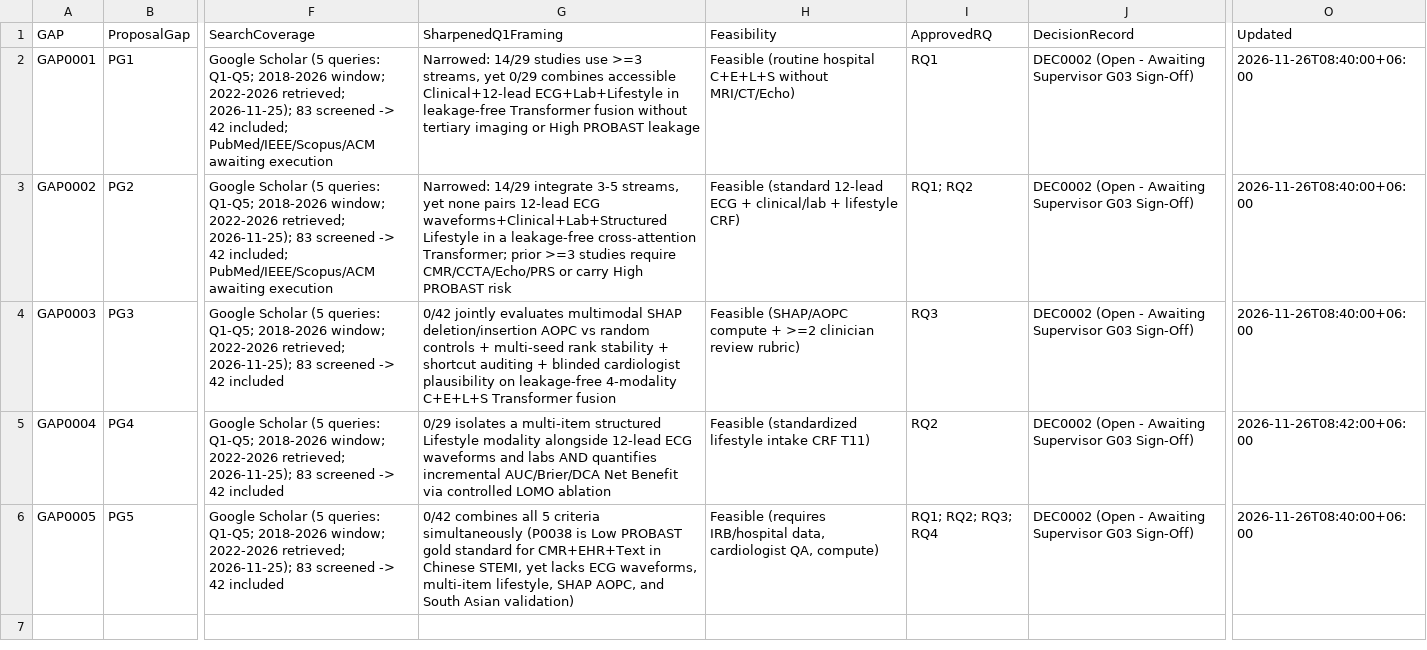
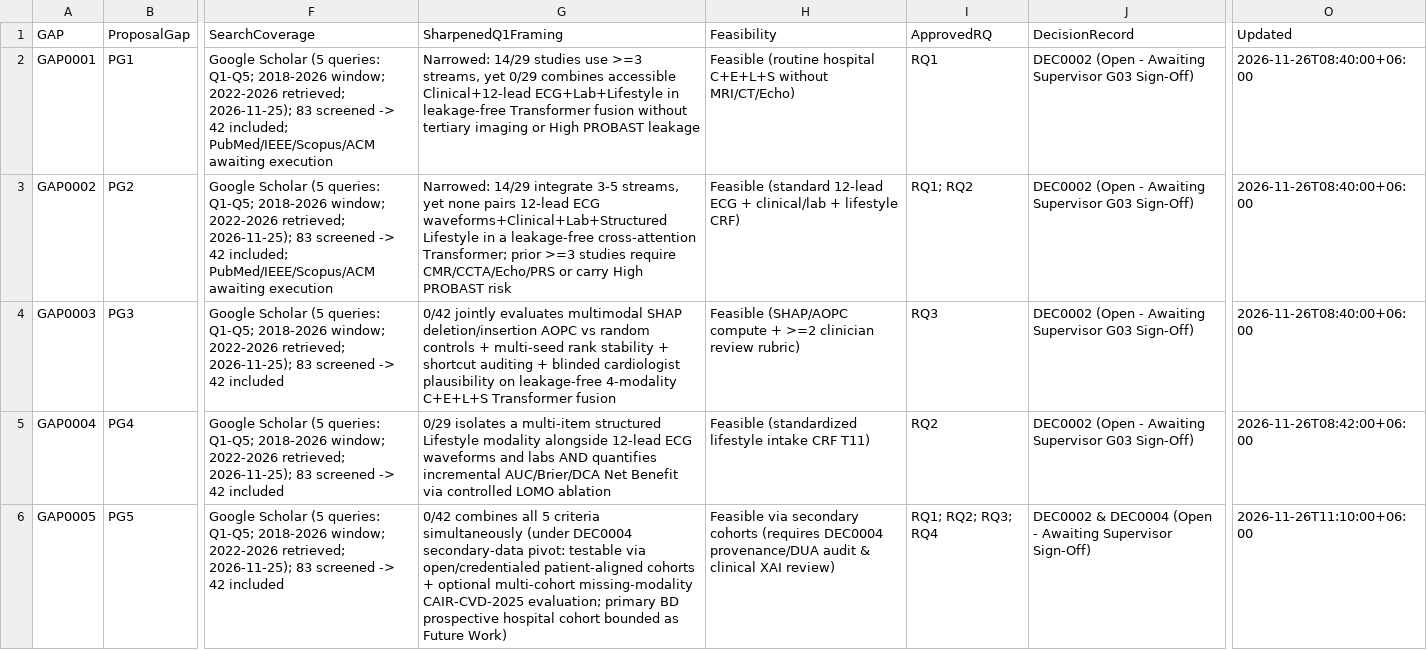
Before and after one commit to Rayan105/Thesis-for-Defense, a CSV file: 02_Literature/gaps.csv, drawn as a sheet; only a part is shown, gaps mark what is left out; the diff names each change by its address in the sheet, - before the commit and + after, or states it on an @@ line.

```diff
--- a/02_Literature/gaps.csv
+++ b/02_Literature/gaps.csv
-G6 (SharpenedQ1Framing): …criteria simultaneously (P0038 is Low PROBAST gold standard for CMR+EHR+Text in Chinese STEMI, yet lacks ECG waveforms, multi-item lifestyle, SHAP AOPC, and South Asian validation)
+G6 (SharpenedQ1Framing): …criteria simultaneously (under DEC0004 secondary-data pivot: testable via open/credentialed patient-aligned cohorts + optional multi-cohort missing-modality CAIR-CVD-2025 evaluation; primary BD prospective hospital cohort bounded as Future Work)
-H6 (Feasibility): Feasible (requires IRB/hospital data, cardiologist QA, compute)
+H6 (Feasibility): Feasible via secondary cohorts (requires DEC0004 provenance/DUA audit & clinical XAI review)
-J6 (DecisionRecord): DEC0002 (Open - Awaiting Supervisor G03 Sign-Off)
+J6 (DecisionRecord): DEC0002 & DEC0004 (Open - Awaiting Supervisor Sign-Off)
-O6 (Updated): 2026-11-26T08:40:00+06:00
+O6 (Updated): 2026-11-26T11:10:00+06:00
```
Also changed, not shown: 01_Project_Management/decisions.csv, 01_Project_Management/gates.csv, 9 other files.
